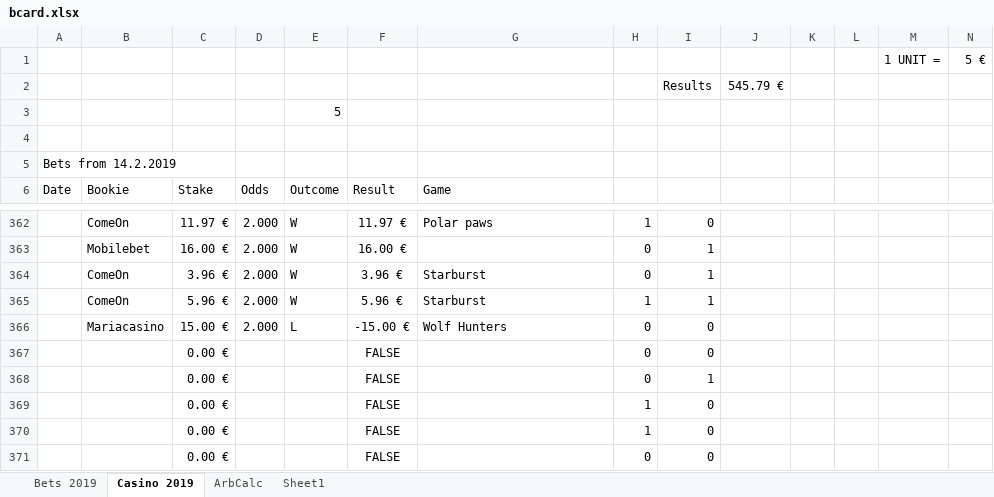
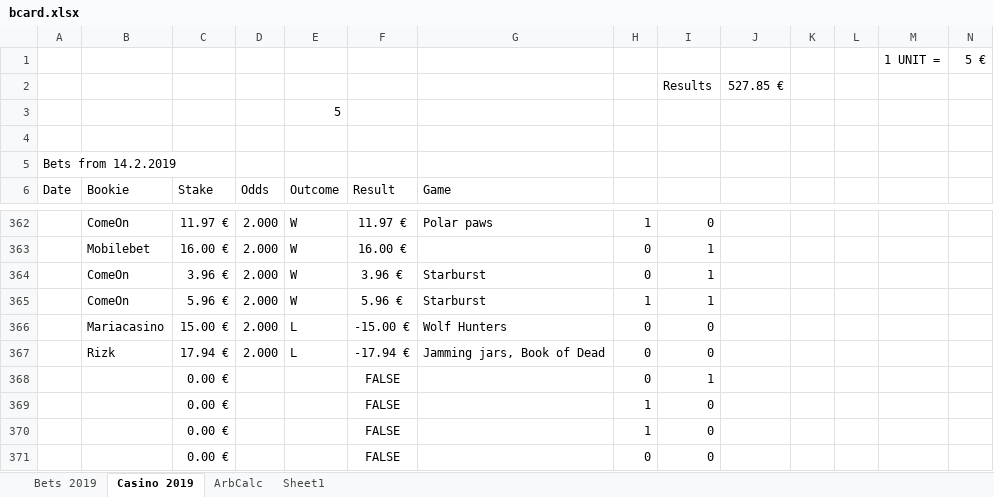
Before and after one commit to Dexcel93/betsit20, an Excel workbook: bcard.xlsx, sheet Casino 2019, drawn as a sheet; only a part is shown, gaps mark what is left out; values as stored, in another font and other column widths than the file's, no borders; removed rows and columns are numbered as before the commit, all else as after; rows hold the shown columns only; the diff names each change by its address in the sheet, - before the commit and + after, or states it on an @@ line.

```diff
--- a/bcard.xlsx (sheet Casino 2019)
+++ b/bcard.xlsx (sheet Casino 2019)
-J2: 545.79 €
+J2: 527.85 €
-row 367:  |  | 0.00 € |  |  | FALSE |  | 0 | 0
+row 367:  | Rizk | 17.94 € | 2.000 | L | -17.94 € | Jamming jars, Book of Dead | 0 | 0
```
Also changed, not shown: sheet Bets 2019, sheet ArbCalc.
